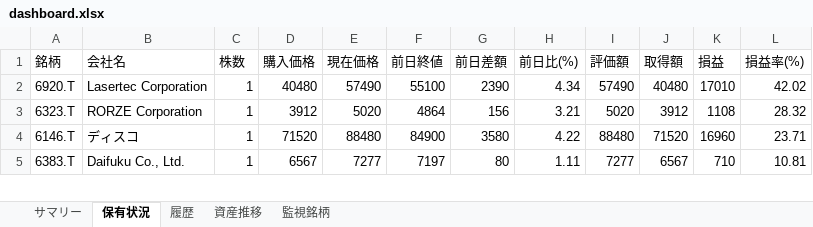
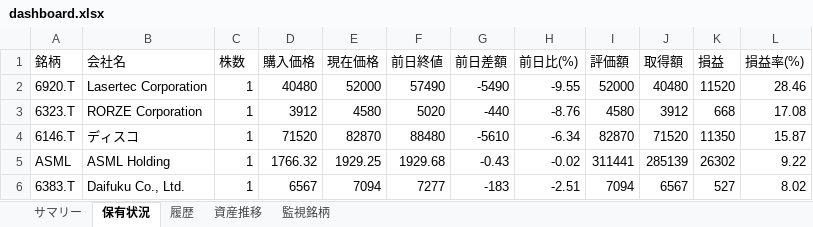
Before and after one commit to wac1223/stock_tool, an Excel workbook: dashboard.xlsx, sheet 保有状況, drawn as a sheet; only a part is shown; values as stored, in another font and other column widths than the file's, no borders; addresses are those after the commit; the diff covers the shown part only; the diff names each change by its address in the sheet, - before the commit and + after, or states it on an @@ line.

```diff
--- a/dashboard.xlsx (sheet 保有状況)
+++ b/dashboard.xlsx (sheet 保有状況)
-E2 (現在価格): 57490
+E2 (現在価格): 52000
-F2 (前日終値): 55100
+F2 (前日終値): 57490
-G2 (前日差額): 2390
+G2 (前日差額): -5490
-H2 (前日比(%)): 4.34
+H2 (前日比(%)): -9.55
-I2 (評価額): 57490
+I2 (評価額): 52000
-K2 (損益): 17010
+K2 (損益): 11520
-L2 (損益率(%)): 42.02
+L2 (損益率(%)): 28.46
-E3 (現在価格): 5020
+E3 (現在価格): 4580
-F3 (前日終値): 4864
+F3 (前日終値): 5020
-G3 (前日差額): 156
+G3 (前日差額): -440
-H3 (前日比(%)): 3.21
+H3 (前日比(%)): -8.76
-I3 (評価額): 5020
+I3 (評価額): 4580
-K3 (損益): 1108
+K3 (損益): 668
-L3 (損益率(%)): 28.32
+L3 (損益率(%)): 17.08
-E4 (現在価格): 88480
+E4 (現在価格): 82870
-F4 (前日終値): 84900
+F4 (前日終値): 88480
-G4 (前日差額): 3580
+G4 (前日差額): -5610
-H4 (前日比(%)): 4.22
+H4 (前日比(%)): -6.34
-I4 (評価額): 88480
+I4 (評価額): 82870
-K4 (損益): 16960
+K4 (損益): 11350
-L4 (損益率(%)): 23.71
+L4 (損益率(%)): 15.87
+row 5: ASML | ASML Holding | 1 | 1766.32 | 1929.25 | 1929.68 | -0.43 | -0.02 | 311441 | 285139 | 26302 | 9.22
-E6 (現在価格): 7277
+E6 (現在価格): 7094
-F6 (前日終値): 7197
+F6 (前日終値): 7277
-G6 (前日差額): 80
+G6 (前日差額): -183
-H6 (前日比(%)): 1.11
+H6 (前日比(%)): -2.51
-I6 (評価額): 7277
+I6 (評価額): 7094
-K6 (損益): 710
+K6 (損益): 527
-L6 (損益率(%)): 10.81
+L6 (損益率(%)): 8.02
```
Also changed, not shown: 4 added rows, 5 removed rows and 64 edited cells elsewhere in this sheet, sheet 履歴, sheet サマリー, sheet 資産推移, portfolio.xlsx, price_history.xlsx, 2 other files.
